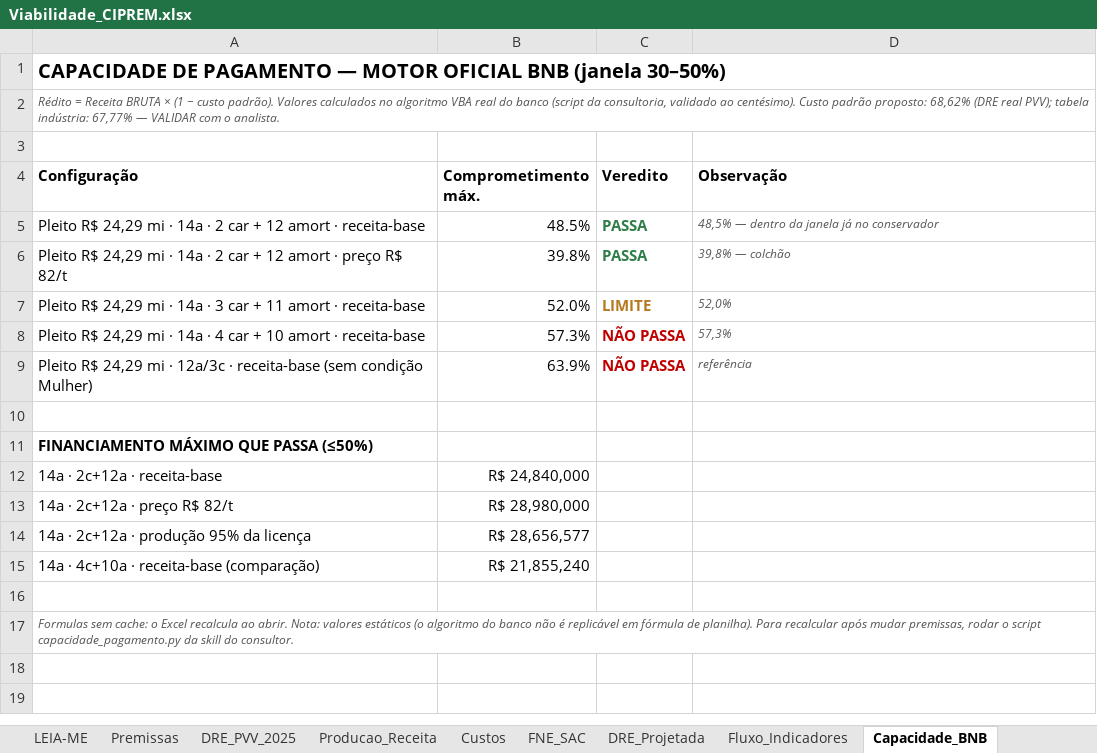
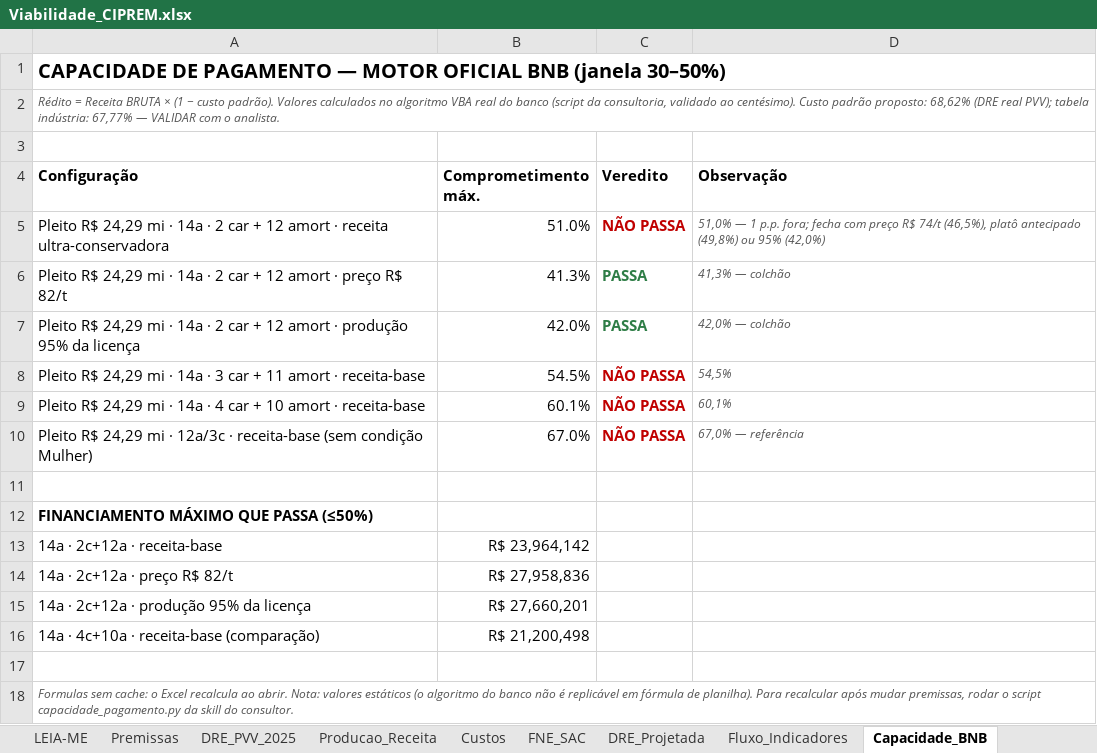
Before and after one commit to josebassetti-hub/Transcriptor, an Excel workbook: Viabilidade_CIPREM.xlsx, sheet Capacidade_BNB, drawn as a sheet; values as stored, in another font and other column widths than the file's, no borders; removed rows and columns are numbered as before the commit, all else as after; the diff names each change by its address in the sheet, - before the commit and + after, or states it on an @@ line.

```diff
--- a/Viabilidade_CIPREM.xlsx (sheet Capacidade_BNB)
+++ b/Viabilidade_CIPREM.xlsx (sheet Capacidade_BNB)
-row 5: Pleito R$ 24,29 mi · 14a · 2 car + 12 amort · receita-base | 48.5% | PASSA | 48,5% — dentro da janela já no conservador
+row 5: Pleito R$ 24,29 mi · 14a · 2 car + 12 amort · receita ultra-conservadora | 51.0% | NÃO PASSA | 51,0% — 1 p.p. fora; fecha com preço R$ 74/t (46,5%), platô antecipado (49,8%) ou 95% (42,0%)
-B6 (Comprometimento máx.): 39.8%
+B6 (Comprometimento máx.): 41.3%
-D6 (Observação): 39,8% — colchão
+D6 (Observação): 41,3% — colchão
+row 7: Pleito R$ 24,29 mi · 14a · 2 car + 12 amort · produção 95% da licença | 42.0% | PASSA | 42,0% — colchão
-B8 (Comprometimento máx.): 52.0%
+B8 (Comprometimento máx.): 54.5%
-C8 (Veredito): LIMITE
+C8 (Veredito): NÃO PASSA
-C8 text colour: #B7791F
+C8 text colour: #C00000
-D8 (Observação): 52,0%
+D8 (Observação): 54,5%
-B9 (Comprometimento máx.): 57.3%
+B9 (Comprometimento máx.): 60.1%
-D9 (Observação): 57,3%
+D9 (Observação): 60,1%
-B10 (Comprometimento máx.): 63.9%
+B10 (Comprometimento máx.): 67.0%
-D10 (Observação): referência
+D10 (Observação): 67,0% — referência
-B13 (Comprometimento máx.): R$ 24,840,000
+B13 (Comprometimento máx.): R$ 23,964,142
-B14 (Comprometimento máx.): R$ 28,980,000
+B14 (Comprometimento máx.): R$ 27,958,836
-B15 (Comprometimento máx.): R$ 28,656,577
+B15 (Comprometimento máx.): R$ 27,660,201
-B16 (Comprometimento máx.): R$ 21,855,240
+B16 (Comprometimento máx.): R$ 21,200,498
```
Also changed, not shown: sheet Sensibilidade, sheet Premissas, sheet LEIA-ME, 4 other files.
